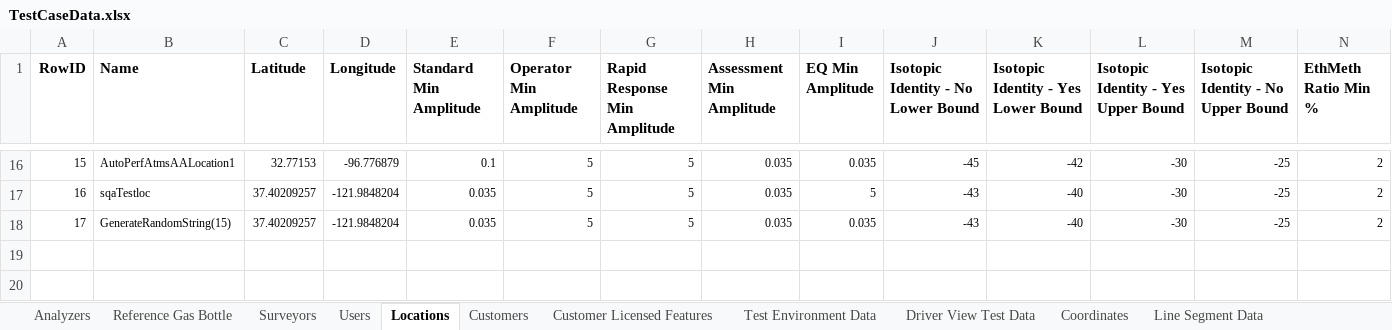
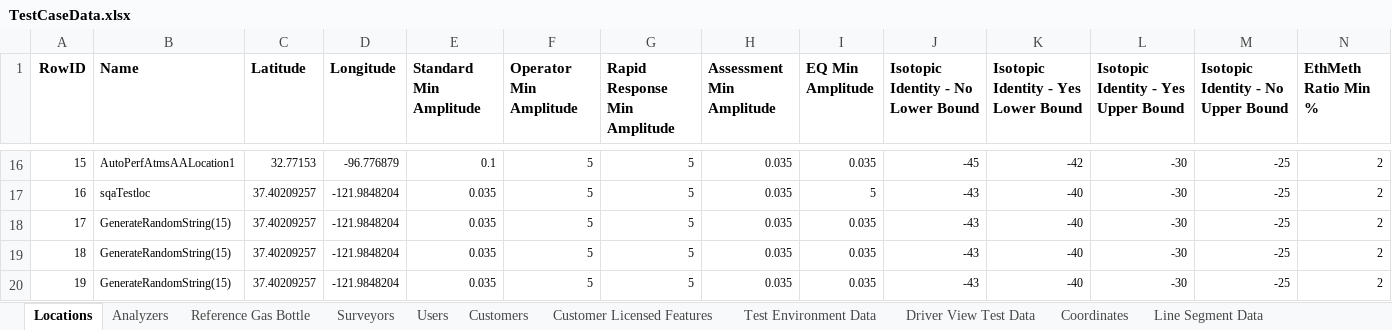
Before and after one commit to SXiang/JUnitWebTest, an Excel workbook: selenium-wd/data/TestCaseData.xlsx, sheet Locations, drawn as a sheet; only a part is shown, gaps mark what is left out; values as stored, in another font and other column widths than the file's, no borders; rows hold the shown columns only; the diff names each change by its address in the sheet, - before the commit and + after, or states it on an @@ line.

```diff
--- a/selenium-wd/data/TestCaseData.xlsx (sheet Locations)
+++ b/selenium-wd/data/TestCaseData.xlsx (sheet Locations)
@@ sheet tab order changed: Locations | Analyzers | Reference Gas Bottle | Surveyors | Users | Customers | Customer Licensed Features | Test Environment Data | Driver View Test Data | Coordinates | Line Segment Data @@
+row 19: 18 | GenerateRandomString(15) | 37.40209257 | -121.9848204 | 0.035 | 5 | 5 | 0.035 | 0.035 | -43 | -40 | -30 | -25 | 2
+row 20: 19 | GenerateRandomString(15) | 37.40209257 | -121.9848204 | 0.035 | 5 | 5 | 0.035 | 0.035 | -43 | -40 | -30 | -25 | 2
```
Also changed, not shown: sheet Users, sheet Reference Gas Bottle, sheet Analyzers, sheet Surveyors, 1 other file.
